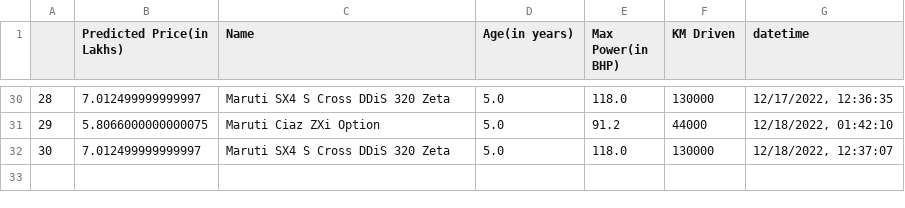
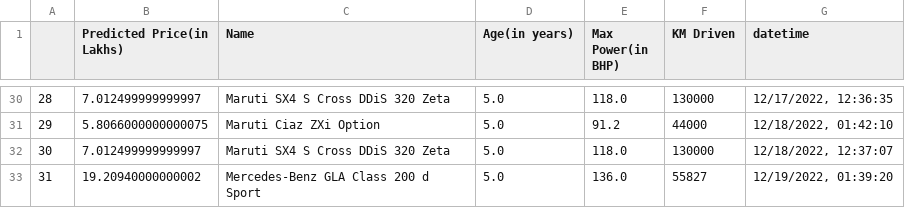
Before and after one commit to ayush-vatsal/Car_Prices-A_Prediction_Service, a CSV file: assets/output.csv, drawn as a sheet; only a part is shown, gaps mark what is left out; the diff names each change by its address in the sheet, - before the commit and + after, or states it on an @@ line.

```diff
--- a/assets/output.csv
+++ b/assets/output.csv
+row 33: 31 | 19.20940000000002 | Mercedes-Benz GLA Class 200 d Sport | 5.0 | 136.0 | 55827 | 12/19/2022, 01:39:20
```
Also changed, not shown: 1 other file.
